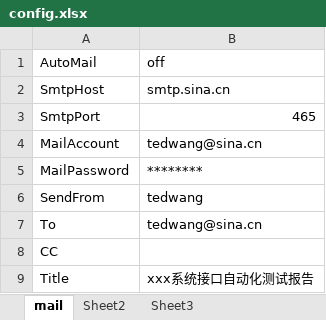
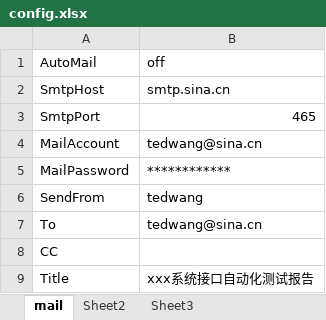
Before and after one commit to zghnwsq/InterfaceTest, an Excel workbook: mail/config.xlsx, sheet mail, drawn as a sheet; values as stored, in another font and other column widths than the file's, no borders; the diff names each change by its address in the sheet, - before the commit and + after, or states it on an @@ line.

```diff
--- a/mail/config.xlsx (sheet mail)
+++ b/mail/config.xlsx (sheet mail)
-B5 (off): ********
+B5 (off): ************
```
Also changed, not shown: testCase/Case1.xlsx, 5 other files.
